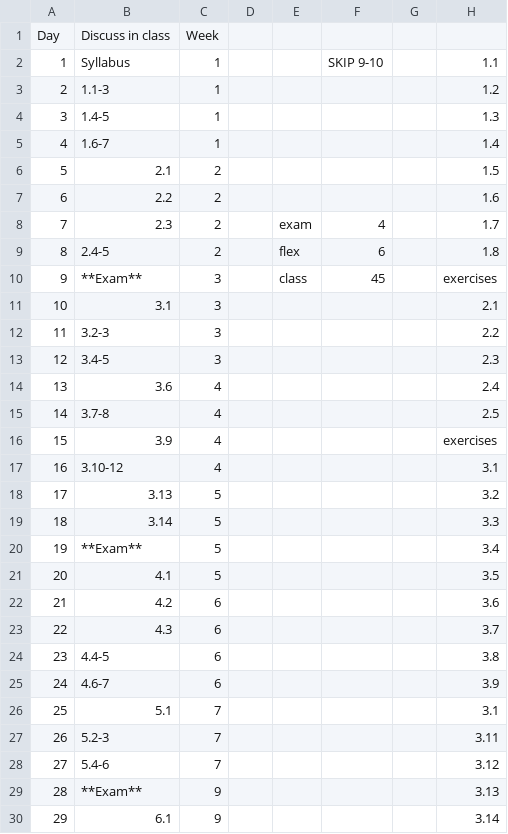
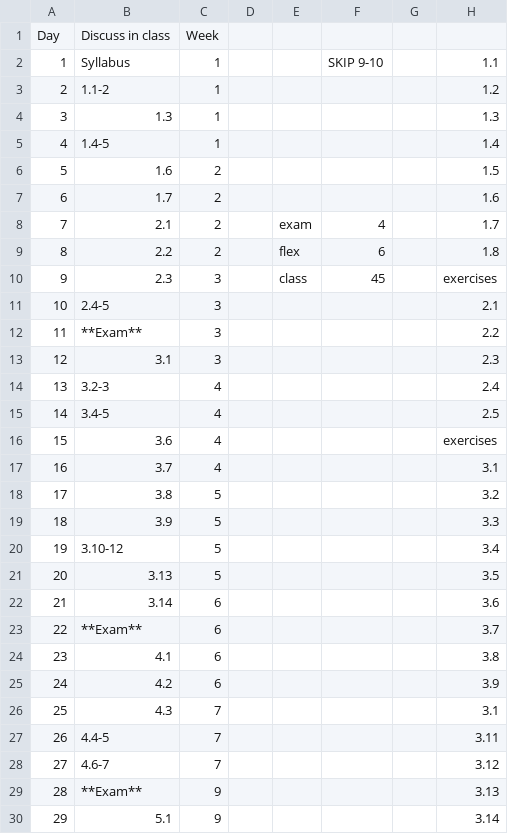
Before and after one commit to aylvisaker/MC-MATH301-SP17, a CSV file: _drafts/schedule.csv, drawn as a sheet; only a part is shown; the diff covers the shown part only; the diff names each change by its address in the sheet, - before the commit and + after, or states it on an @@ line.

Commit message:
modified schedule

```diff
--- a/_drafts/schedule.csv
+++ b/_drafts/schedule.csv
-B3: 1.1-3
+B3: 1.1-2
-B4: 1.4-5
+B4: 1.3
-B5: 1.6-7
+B5: 1.4-5
-B6: 2.1
+B6: 1.6
-B7: 2.2
+B7: 1.7
-B8: 2.3
+B8: 2.1
-B9: 2.4-5
+B9: 2.2
-B10: **Exam**
+B10: 2.3
-B11: 3.1
+B11: 2.4-5
-B12: 3.2-3
+B12: **Exam**
-B13: 3.4-5
+B13: 3.1
-B14: 3.6
+B14: 3.2-3
-B15: 3.7-8
+B15: 3.4-5
-B16: 3.9
+B16: 3.6
-B17: 3.10-12
+B17: 3.7
-B18: 3.13
+B18: 3.8
-B19: 3.14
+B19: 3.9
-B20: **Exam**
+B20: 3.10-12
-B21: 4.1
+B21: 3.13
-B22: 4.2
+B22: 3.14
-B23: 4.3
+B23: **Exam**
-B24: 4.4-5
+B24: 4.1
-B25: 4.6-7
+B25: 4.2
-B26: 5.1
+B26: 4.3
-B27: 5.2-3
+B27: 4.4-5
-B28: 5.4-6
+B28: 4.6-7
-B30: 6.1
+B30: 5.1
```
Also changed, not shown: 20 edited cells elsewhere in this file, 2 other files.
